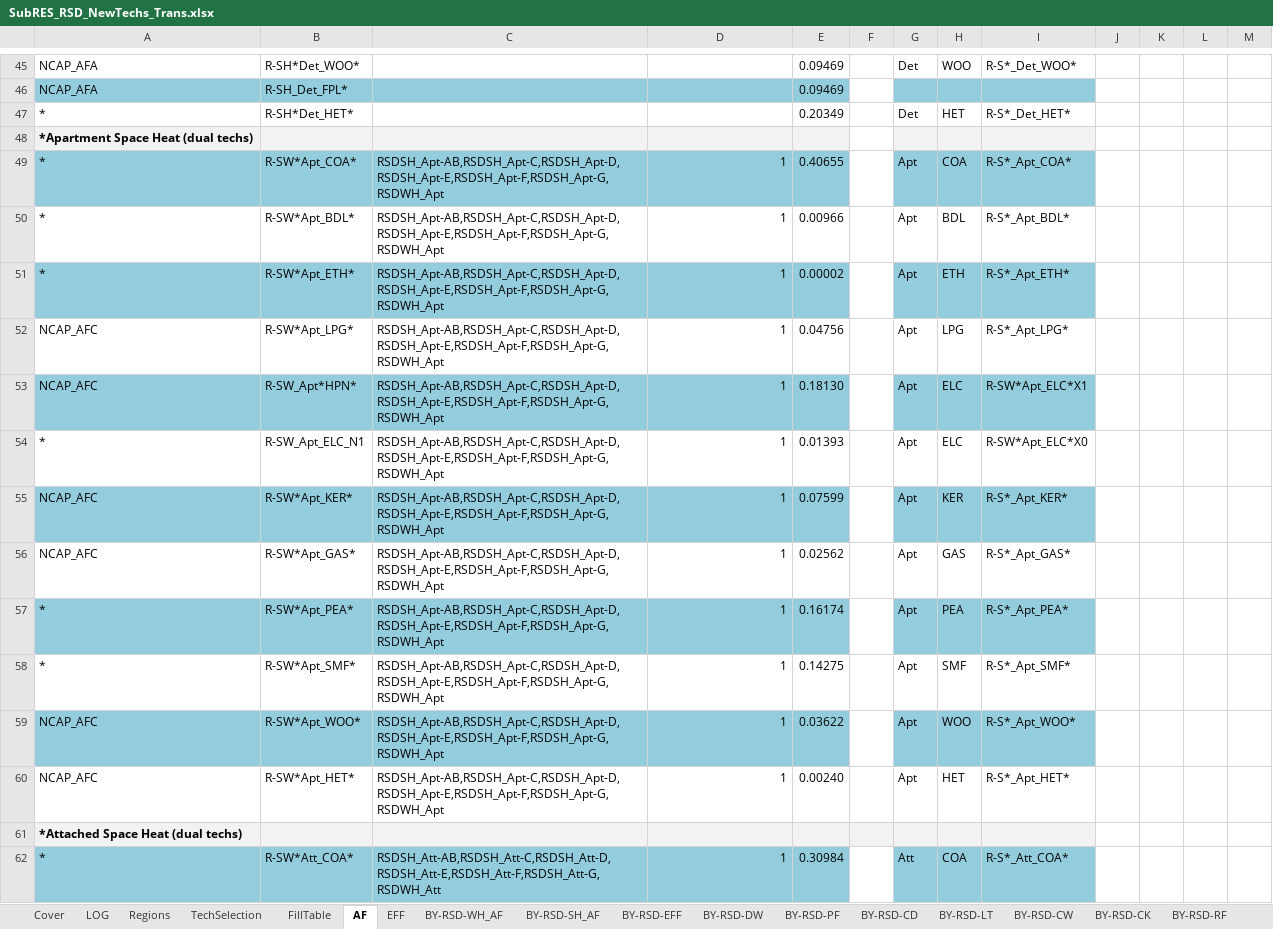
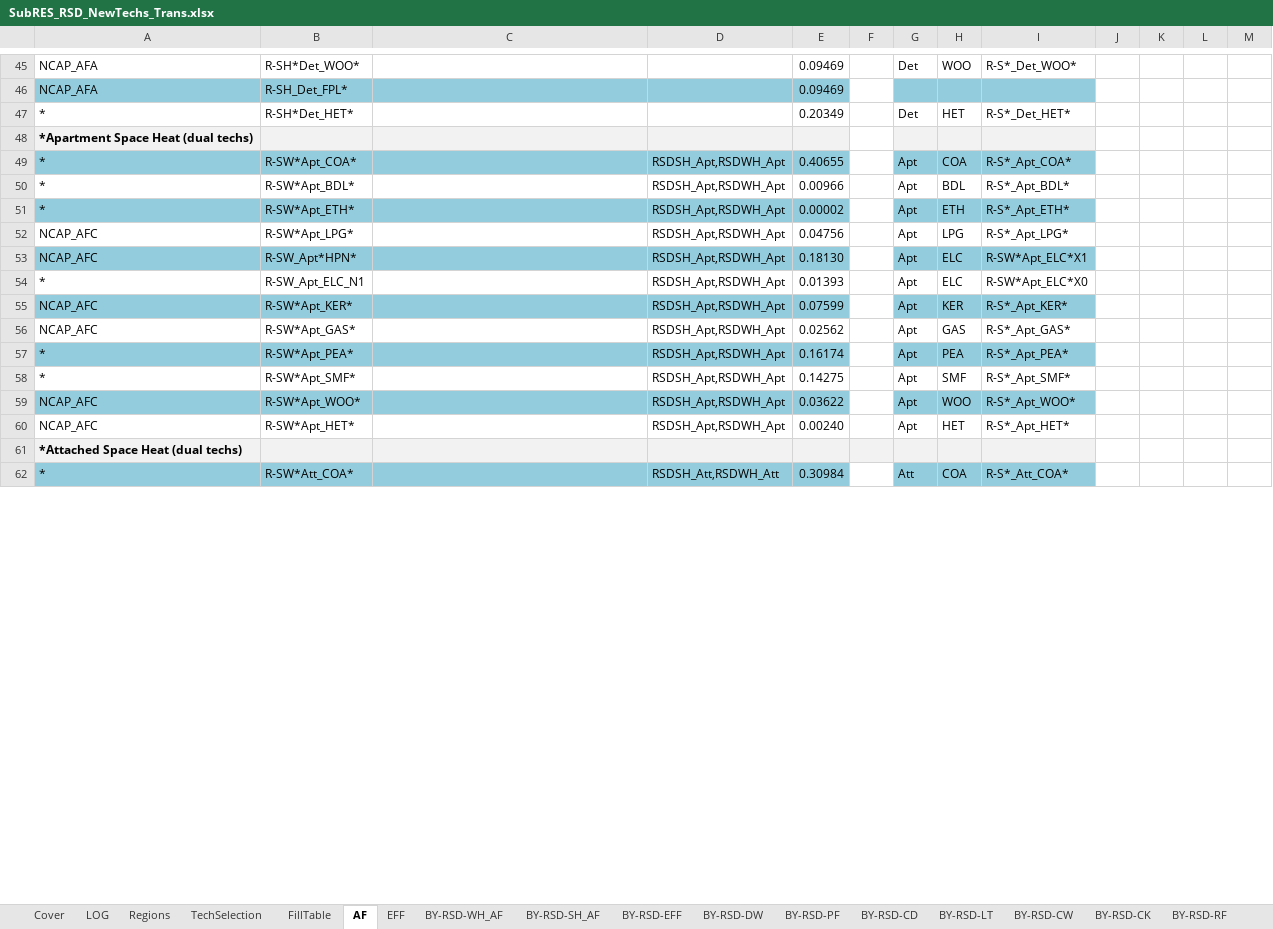
Before and after one commit to ColumbiaUEnergy/times-ireland-model, an Excel workbook: SubRES_TMPL/SubRES_RSD_NewTechs_Trans.xlsx, sheet AF, drawn as a sheet; only a part is shown, gaps mark what is left out; values as stored, in another font and other column widths than the file's, no borders; the diff covers the shown part only; the diff names each change by its address in the sheet, - before the commit and + after, or states it on an @@ line.

Commit message:
Use defined RSD commodity groups to specify NCAP_AFC

```diff
--- a/SubRES_TMPL/SubRES_RSD_NewTechs_Trans.xlsx (sheet AF)
+++ b/SubRES_TMPL/SubRES_RSD_NewTechs_Trans.xlsx (sheet AF)
-C49:C60: RSDSH_Apt-AB,RSDSH_Apt-C,RSDSH_Apt-D,RSDSH_Apt-E,RSDSH_Apt-F,RSDSH_Apt-G,RSDWH_Apt
+C49:C60: (empty)
-D49:D60: 1
+D49:D60: RSDSH_Apt,RSDWH_Apt
-C62: RSDSH_Att-AB,RSDSH_Att-C,RSDSH_Att-D,RSDSH_Att-E,RSDSH_Att-F,RSDSH_Att-G,RSDWH_Att
+C62: (empty)
-D62: 1
+D62: RSDSH_Att,RSDWH_Att
```
Also changed, not shown: 4 removed rows and 61 edited cells elsewhere in this sheet.
